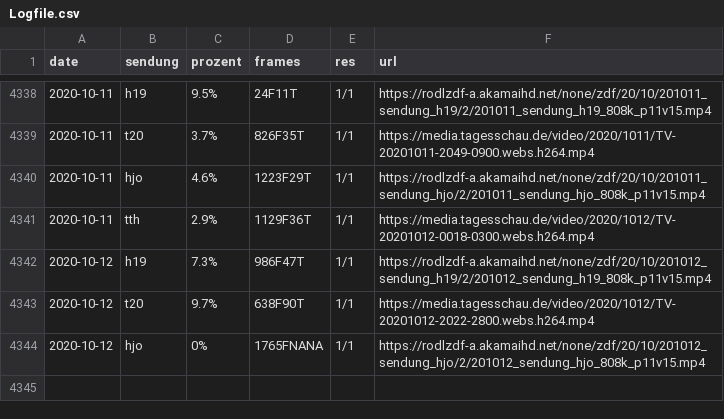
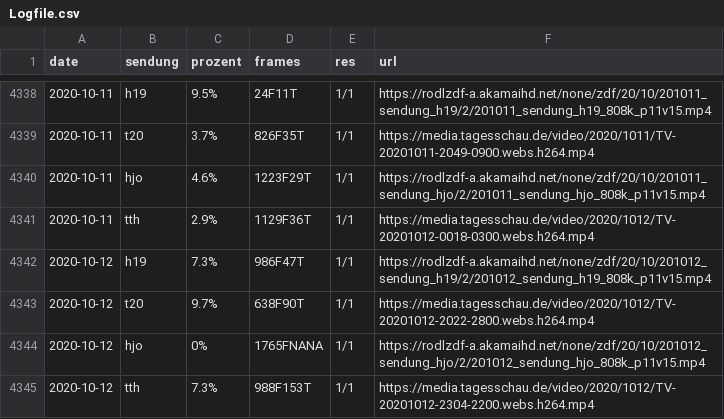
Before and after one commit to georoen/standbildNews, a CSV file: Logfile.csv, drawn as a sheet; only a part is shown, gaps mark what is left out; the diff names each change by its address in the sheet, - before the commit and + after, or states it on an @@ line.

Commit message:
tth 2020-10-12

```diff
--- a/Logfile.csv
+++ b/Logfile.csv
+row 4345: 2020-10-12 | tth | 7.3% | 988F153T | 1/1 | https://media.tagesschau.de/video/2020/1012/TV-20201012-2304-2200.webs.h264.mp4
```
